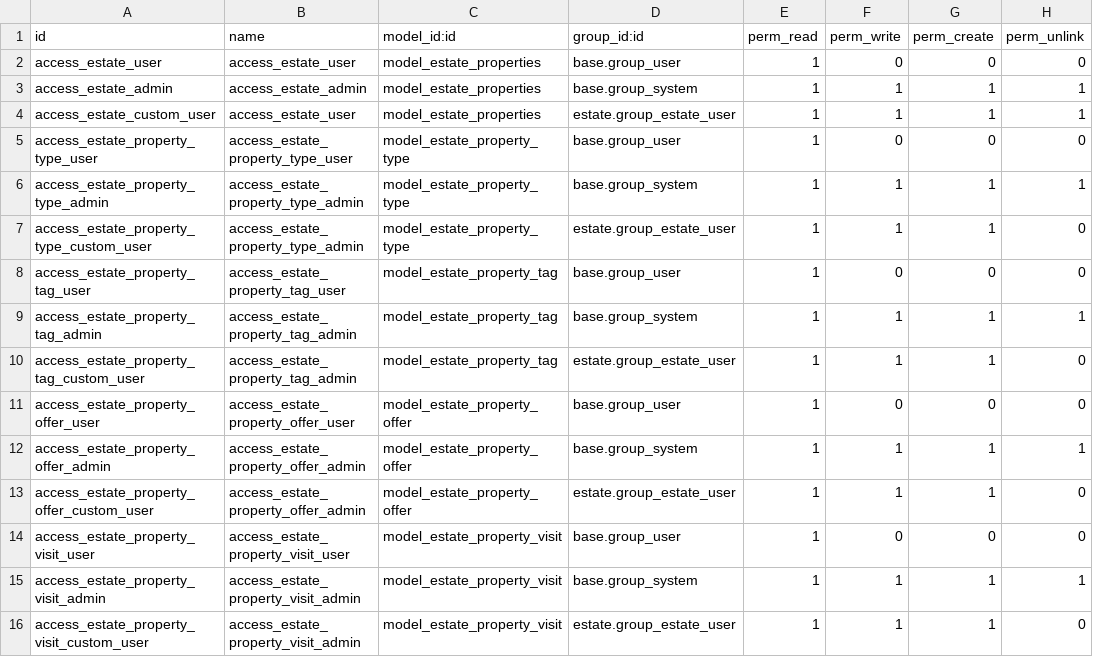
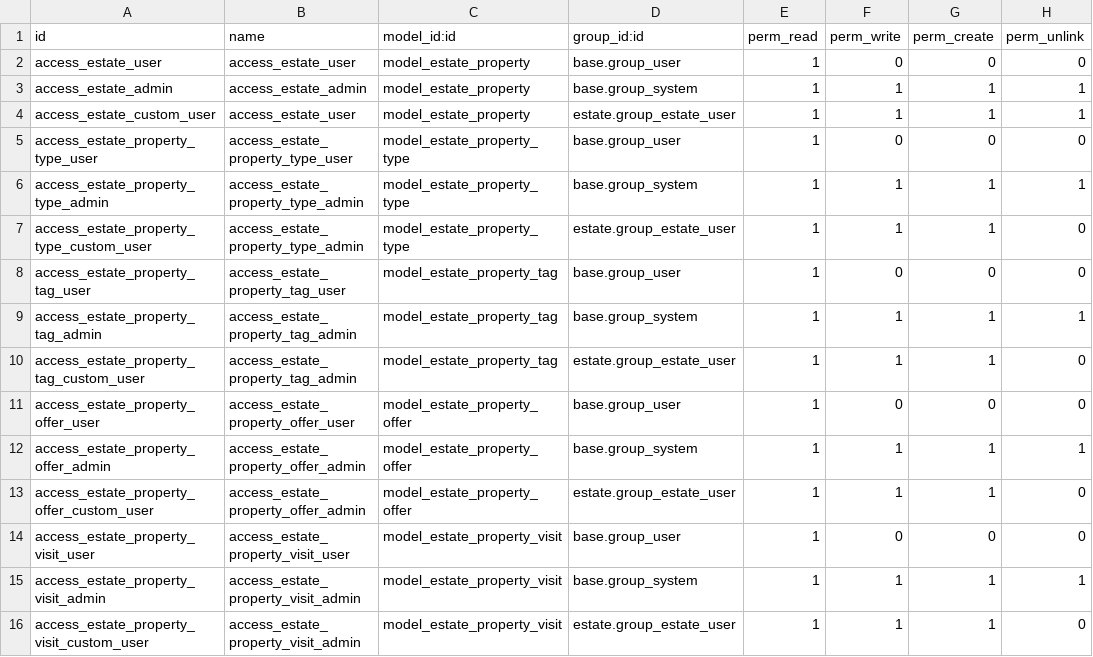
Before and after one commit to odoo/tutorials, a CSV file: estate/security/ir.model.access.csv, drawn as a sheet.

Commit message:
[IMP] estate, estate_account: Translation and code cleanup
Created translation files .pot and .po to add language support and ensured to follow Odoo coding guidelines throughout the entire codebase

Chapter 15

```diff
--- a/estate/security/ir.model.access.csv
+++ b/estate/security/ir.model.access.csv
@@ -1,5 +1,5 @@
 id,name,model_id:id,group_id:id,perm_read,perm_write,perm_create,perm_unlink
-access_estate_user,access_estate_user,model_estate_properties,base.group_user,1,0,0,0
-access_estate_admin,access_estate_admin,model_estate_properties,base.group_system,1,1,1,1
-access_estate_custom_user,access_estate_user,model_estate_properties,estate.group_estate_user,1,1,1,1
+access_estate_user,access_estate_user,model_estate_property,base.group_user,1,0,0,0
+access_estate_admin,access_estate_admin,model_estate_property,base.group_system,1,1,1,1
+access_estate_custom_user,access_estate_user,model_estate_property,estate.group_estate_user,1,1,1,1
 access_estate_property_type_user,access_estate_property_type_user,model_estate_property_type,base.group_user,1,0,0,0
```
Also changed, not shown: 19 other files.
